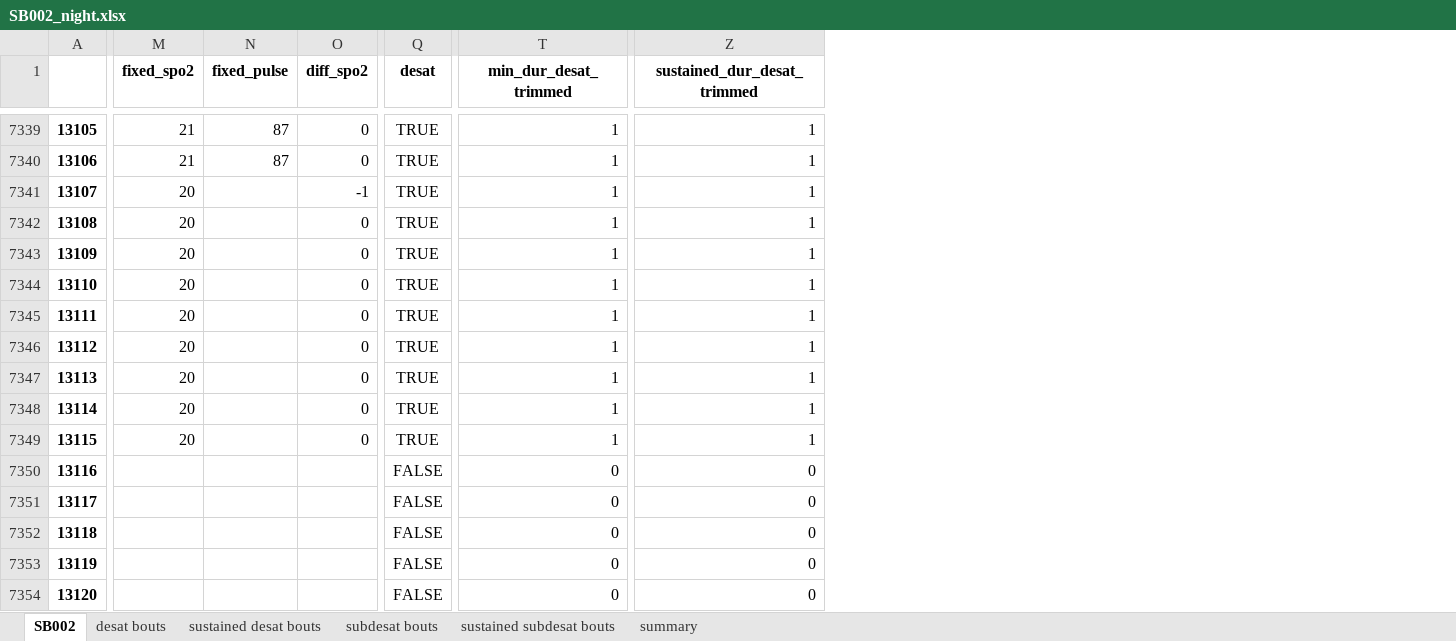
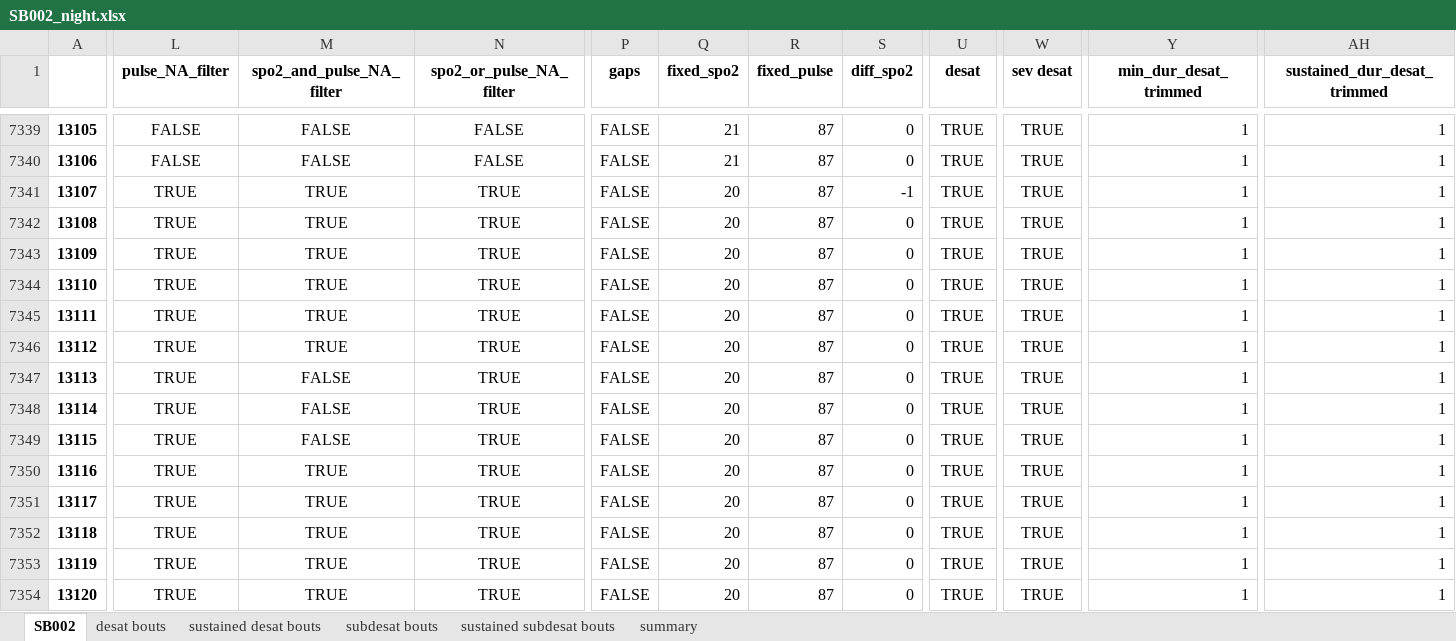
Before and after one commit to realchrisward/SASA, an Excel workbook: sample output/SB002_night.xlsx, sheet SB002, drawn as a sheet; only a part is shown, gaps mark what is left out; values as stored, in another font and other column widths than the file's, no borders; addresses are those after the commit; the diff covers the shown part only; the diff names each change by its address in the sheet, - before the commit and + after, or states it on an @@ line.

```diff
--- a/sample output/SB002_night.xlsx (sheet SB002)
+++ b/sample output/SB002_night.xlsx (sheet SB002)
+column L (pulse_NA_filter), rows 7339-7354: FALSE | FALSE | TRUE | TRUE | TRUE | TRUE | TRUE | TRUE | TRUE | TRUE | TRUE | TRUE | TRUE | TRUE | TRUE | TRUE
+column M (spo2_and_pulse_NA_filter), rows 7339-7354: FALSE | FALSE | TRUE | TRUE | TRUE | TRUE | TRUE | TRUE | FALSE | FALSE | FALSE | TRUE | TRUE | TRUE | TRUE | TRUE
+column N (spo2_or_pulse_NA_filter), rows 7339-7354: FALSE | FALSE | TRUE | TRUE | TRUE | TRUE | TRUE | TRUE | TRUE | TRUE | TRUE | TRUE | TRUE | TRUE | TRUE | TRUE
+column P (gaps), rows 7339-7354: all FALSE
+column W (sev desat), rows 7339-7354: all TRUE
-R7341:R7354 (fixed_pulse): (empty)
+R7341:R7354 (fixed_pulse): 87
-Q7350:Q7354 (fixed_spo2): (empty)
+Q7350:Q7354 (fixed_spo2): 20
-S7350:S7354 (diff_spo2): (empty)
+S7350:S7354 (diff_spo2): 0
-U7350:U7354 (desat): FALSE
+U7350:U7354 (desat): TRUE
-Y7350:Y7354 (min_dur_desat_trimmed): 0
+Y7350:Y7354 (min_dur_desat_trimmed): 1
-AH7350:AH7354 (sustained_dur_desat_trimmed): 0
+AH7350:AH7354 (sustained_dur_desat_trimmed): 1
```
Also changed, not shown: 6 added columns and 1341 edited cells elsewhere in this sheet, sheet summary, sheet sustained subdesat bouts, sheet desat bouts, sheet sustained desat bouts, sheet subdesat bouts, sample output/SB026_night.xlsx, sample output/SB096_night.xlsx, 39 other files.
